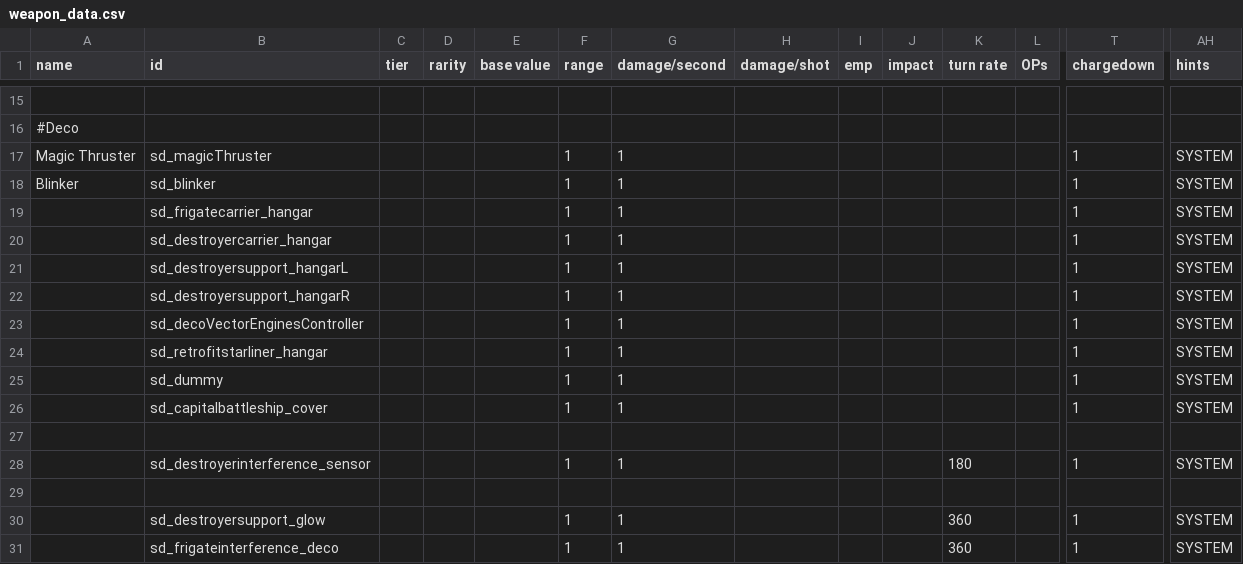
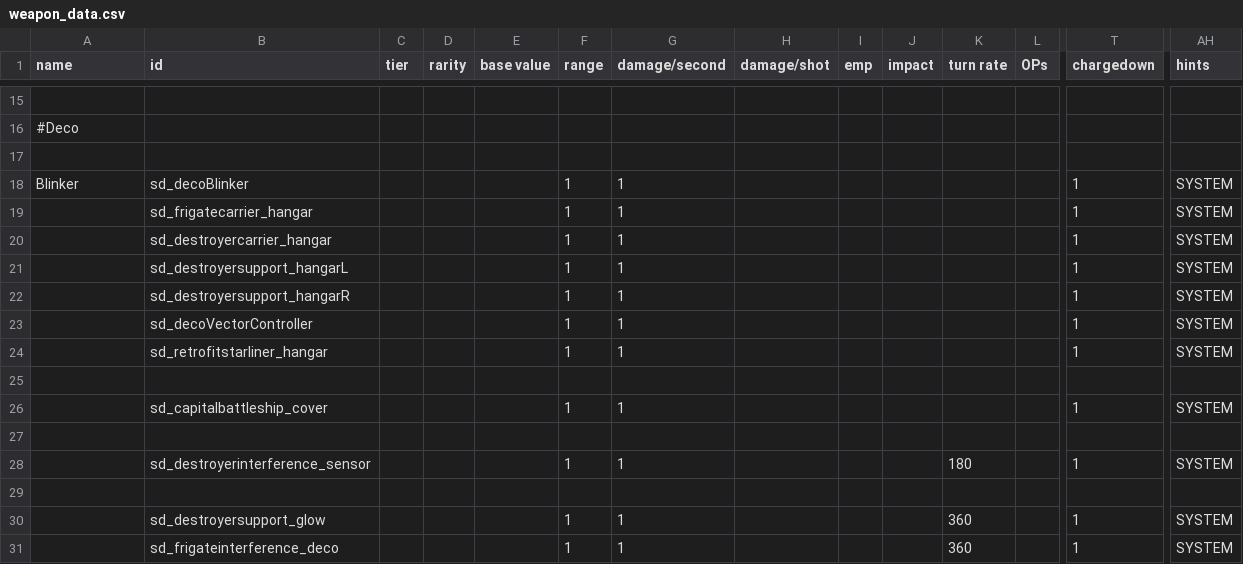
Before and after one commit to Sorrydough/Doughsector, a CSV file: data/weapons/weapon_data.csv, drawn as a sheet; only a part is shown, gaps mark what is left out; rows hold the shown columns only; the diff names each change by its address in the sheet, - before the commit and + after, or states it on an @@ line.

Commit message:
renamed deco scripts

```diff
--- a/data/weapons/weapon_data.csv
+++ b/data/weapons/weapon_data.csv
-row 17: Magic Thruster | sd_magicThruster |  |  |  | 1 | 1 |  |  |  |  |  | 1 | SYSTEM
+row 17: (empty)
-B18 (id): sd_blinker
+B18 (id): sd_decoBlinker
-B23 (id): sd_decoVectorEnginesController
+B23 (id): sd_decoVectorController
-row 25:  | sd_dummy |  |  |  | 1 | 1 |  |  |  |  |  | 1 | SYSTEM
+row 25: (empty)
```
Also changed, not shown: 27 other files.
